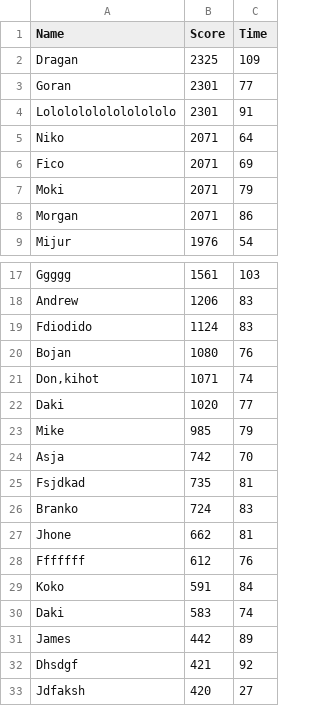
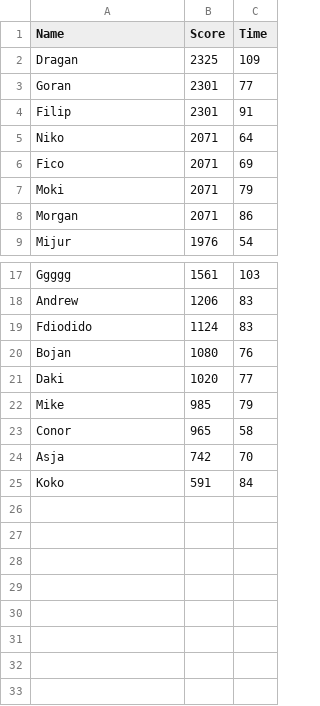
Before and after one commit to mando984/MultPy, a CSV file: data/rankList.csv (was data/rangList.csv), drawn as a sheet; only a part is shown, gaps mark what is left out.

```diff
--- a/data/rangList.csv
+++ b/data/rankList.csv
@@ -3,3 +3,3 @@ Dragan,2325,109
 Goran,2301,77
-Lolololololololololo,2301,91
+Filip,2301,91
 Niko,2071,64
@@ -20,14 +20,6 @@ Fdiodido,1124,83
 Bojan,1080,76
-"Don,kihot",1071,74
 Daki,1020,77
 Mike,985,79
+Conor,965,58
 Asja,742,70
-Fsjdkad,735,81
-Branko,724,83
-Jhone,662,81
-Fffffff,612,76
 Koko,591,84
-Daki,583,74
-James,442,89
-Dhsdgf,421,92
-Jdfaksh,420,27
```
Also changed, not shown: 13 other files.
